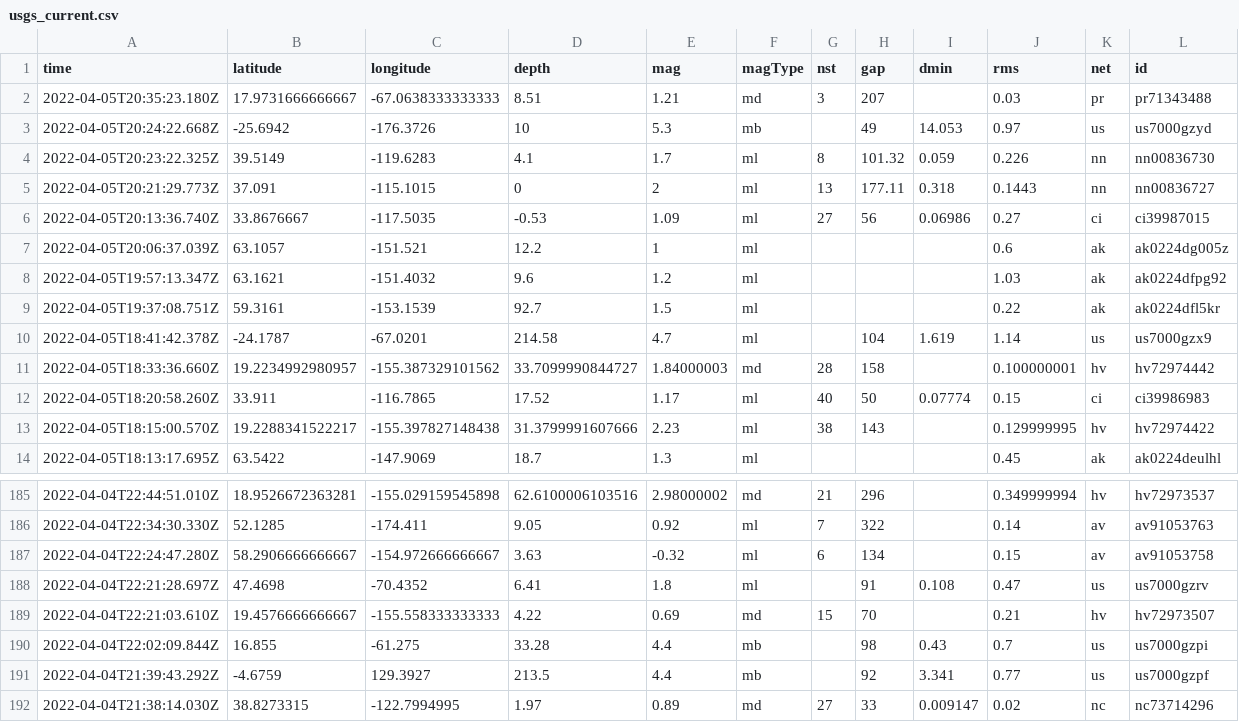
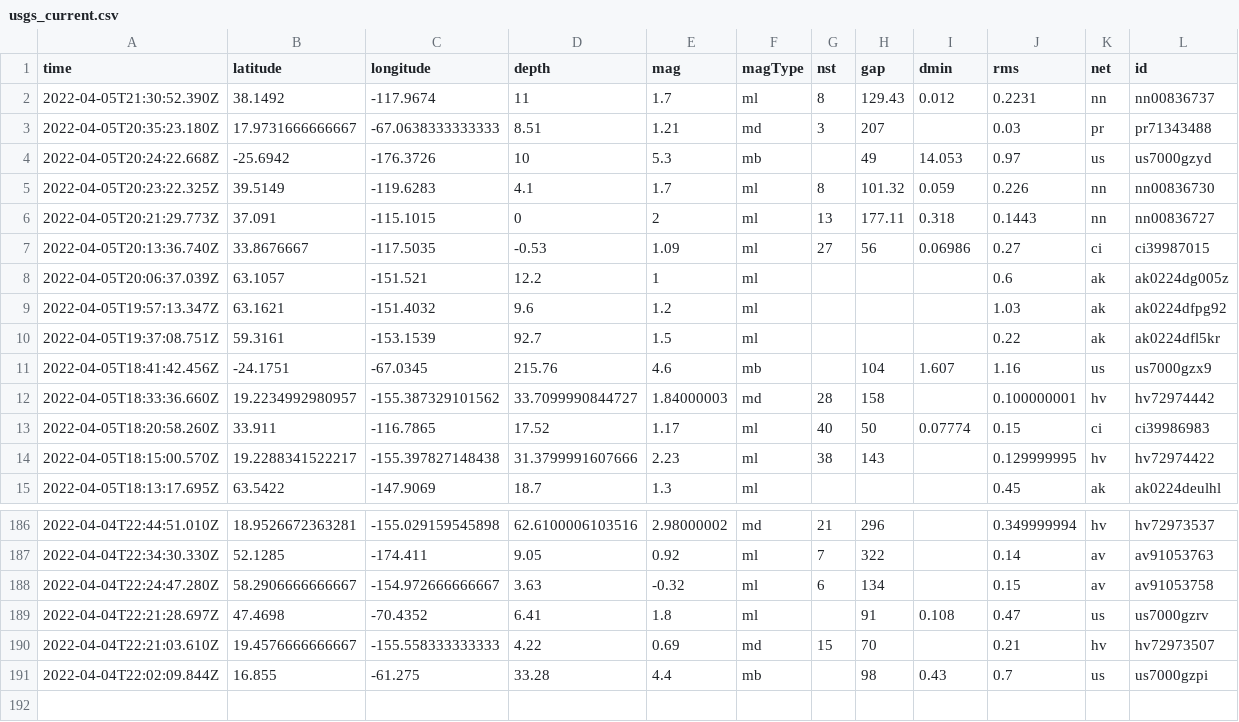
Before and after one commit to invisibae/nicar22-github-actions, a CSV file: usgs_current.csv, drawn as a sheet; only a part is shown, gaps mark what is left out; removed rows and columns are numbered as before the commit, all else as after; rows hold the shown columns only; the diff names each change by its address in the sheet, - before the commit and + after, or states it on an @@ line.

```diff
--- a/usgs_current.csv
+++ b/usgs_current.csv
+row 2: 2022-04-05T21:30:52.390Z | 38.1492 | -117.9674 | 11 | 1.7 | ml | 8 | 129.43 | 0.012 | 0.2231 | nn | nn00836737
-row 10: 2022-04-05T18:41:42.378Z | -24.1787 | -67.0201 | 214.58 | 4.7 | ml |  | 104 | 1.619 | 1.14 | us | us7000gzx9
+row 11: 2022-04-05T18:41:42.456Z | -24.1751 | -67.0345 | 215.76 | 4.6 | mb |  | 104 | 1.607 | 1.16 | us | us7000gzx9
-row 191: 2022-04-04T21:39:43.292Z | -4.6759 | 129.3927 | 213.5 | 4.4 | mb |  | 92 | 3.341 | 0.77 | us | us7000gzpf
-row 192: 2022-04-04T21:38:14.030Z | 38.8273315 | -122.7994995 | 1.97 | 0.89 | md | 27 | 33 | 0.009147 | 0.02 | nc | nc73714296
```
Also changed, not shown: 1 other file.
